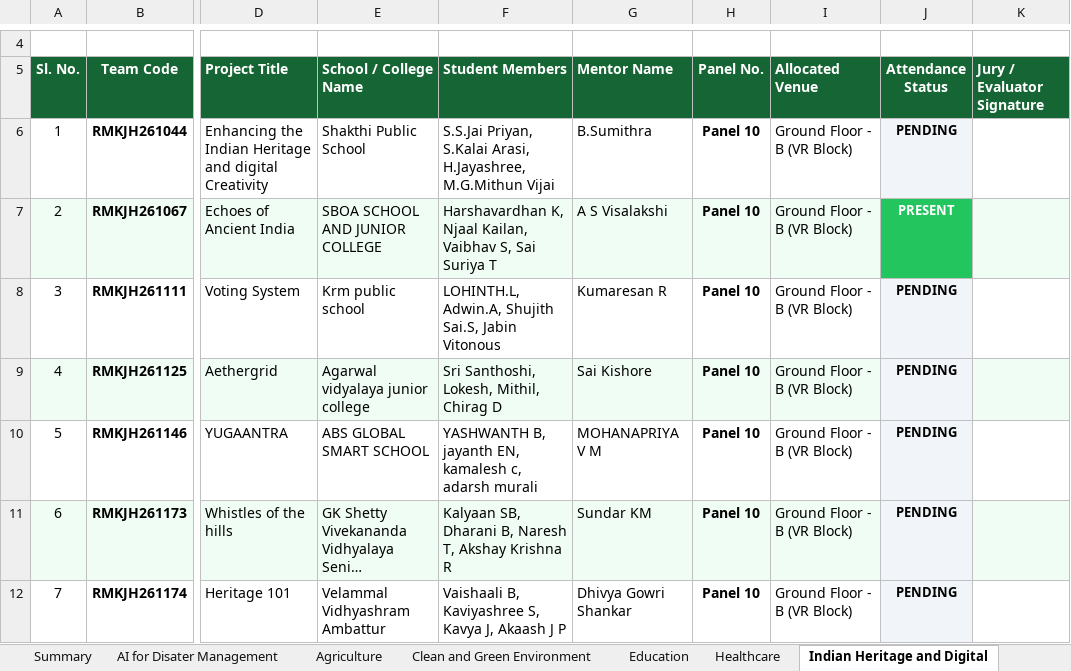
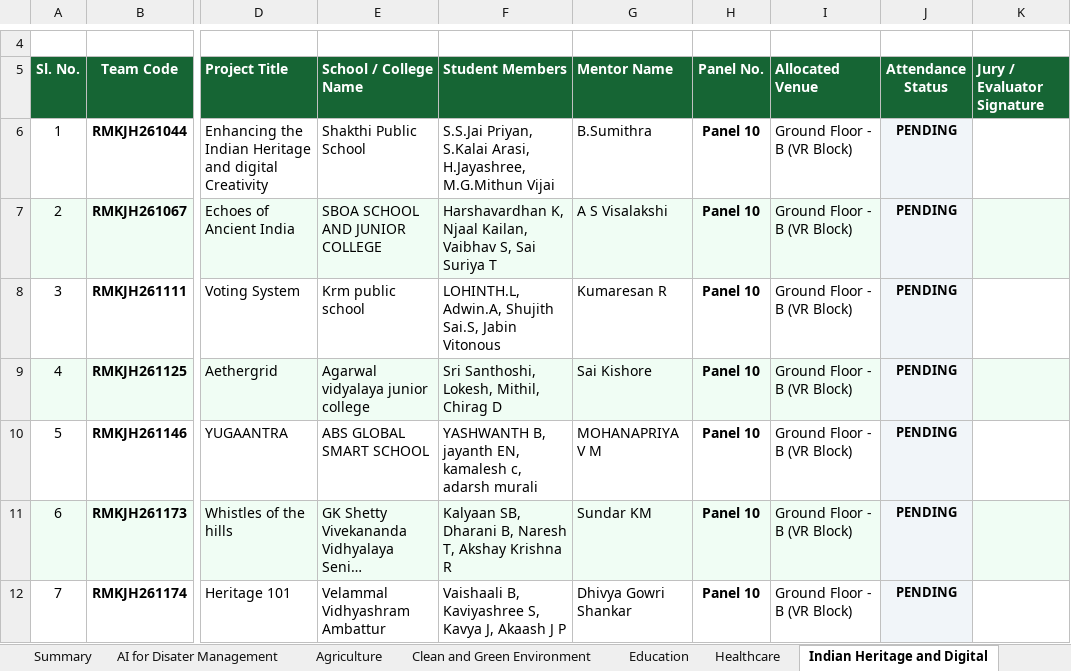
Before and after one commit to krish-mehta-01/rmk-jr-hackathon-2026, an Excel workbook: public/exports/RMK_Junior_Hackathon_2026_Theme_Wise_Teams.xlsx, sheet Indian Heritage and Digital, drawn as a sheet; only a part is shown, gaps mark what is left out; long unchanged cells end in …; values as stored, in another font and other column widths than the file's, no borders; charts and pictures not drawn; the diff names each change by its address in the sheet, - before the commit and + after, or states it on an @@ line.

```diff
--- a/public/exports/RMK_Junior_Hackathon_2026_Theme_Wise_Teams.xlsx (sheet Indian Heritage and Digital)
+++ b/public/exports/RMK_Junior_Hackathon_2026_Theme_Wise_Teams.xlsx (sheet Indian Heritage and Digital)
-J7 (Attendance Status): PRESENT
+J7 (Attendance Status): PENDING
@@ J7 fill: #22C55E → #F1F5F9, text colour: #FFFFFF → black @@
```
Also changed, not shown: sheet Summary, sheet RenewableSustainable Energy, public/exports/RMK_Junior_Hackathon_2026_Venue_Wise_Teams.xlsx, 9 other files.
